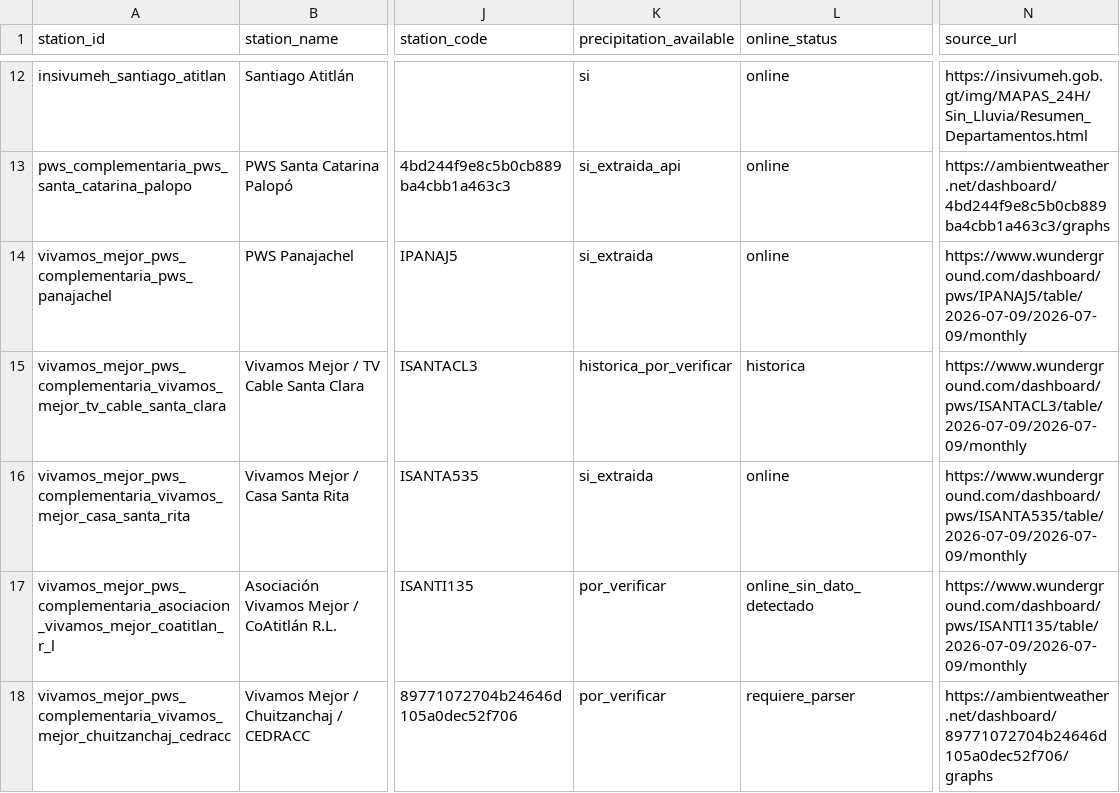
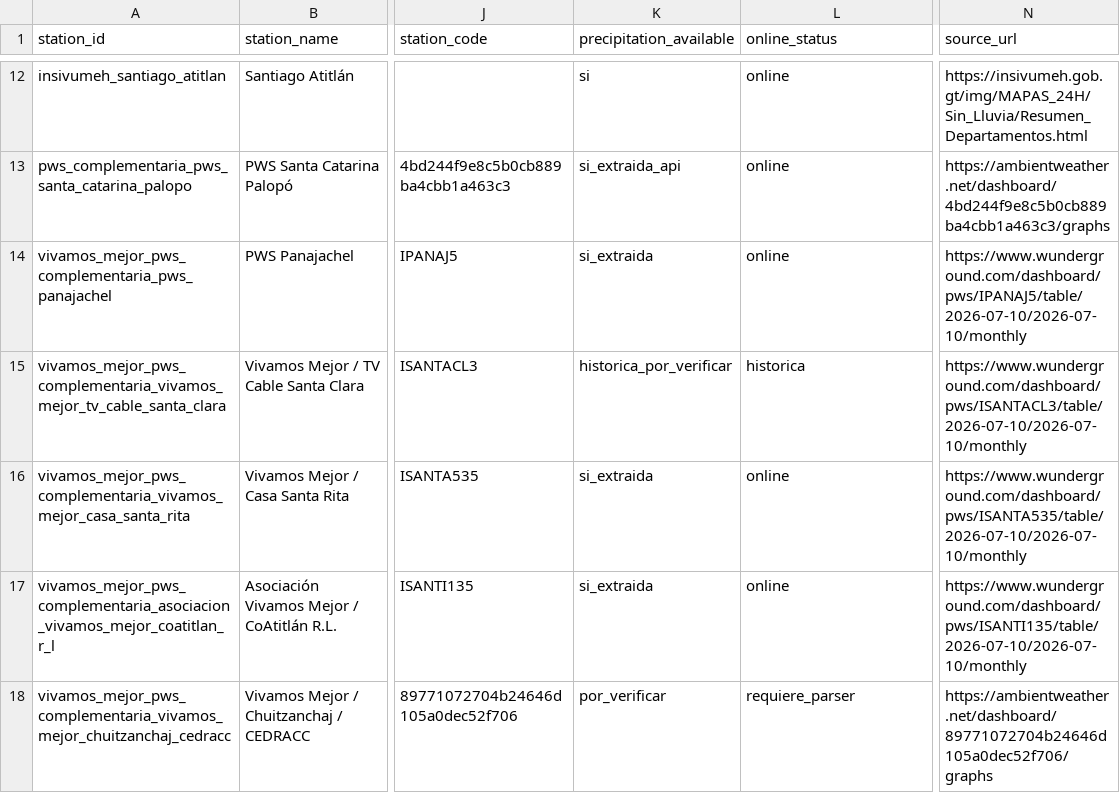
Before and after one commit to geograficaaala/MTA, a CSV file: docs/data/precipitaciones/estaciones_precipitacion.csv, drawn as a sheet; only a part is shown, gaps mark what is left out; the diff names each change by its address in the sheet, - before the commit and + after, or states it on an @@ line.

```diff
--- a/docs/data/precipitaciones/estaciones_precipitacion.csv
+++ b/docs/data/precipitaciones/estaciones_precipitacion.csv
-N14 (source_url): https://www.wunderground.com/dashboard/pws/IPANAJ5/table/2026-07-09/2026-07-09/monthly
+N14 (source_url): https://www.wunderground.com/dashboard/pws/IPANAJ5/table/2026-07-10/2026-07-10/monthly
-N15 (source_url): https://www.wunderground.com/dashboard/pws/ISANTACL3/table/2026-07-09/2026-07-09/monthly
+N15 (source_url): https://www.wunderground.com/dashboard/pws/ISANTACL3/table/2026-07-10/2026-07-10/monthly
-N16 (source_url): https://www.wunderground.com/dashboard/pws/ISANTA535/table/2026-07-09/2026-07-09/monthly
+N16 (source_url): https://www.wunderground.com/dashboard/pws/ISANTA535/table/2026-07-10/2026-07-10/monthly
-K17 (precipitation_available): por_verificar
+K17 (precipitation_available): si_extraida
-L17 (online_status): online_sin_dato_detectado
+L17 (online_status): online
-N17 (source_url): https://www.wunderground.com/dashboard/pws/ISANTI135/table/2026-07-09/2026-07-09/monthly
+N17 (source_url): https://www.wunderground.com/dashboard/pws/ISANTI135/table/2026-07-10/2026-07-10/monthly
```
Also changed, not shown: docs/data/precipitaciones/insivumeh_solola.csv, 12 other files.
